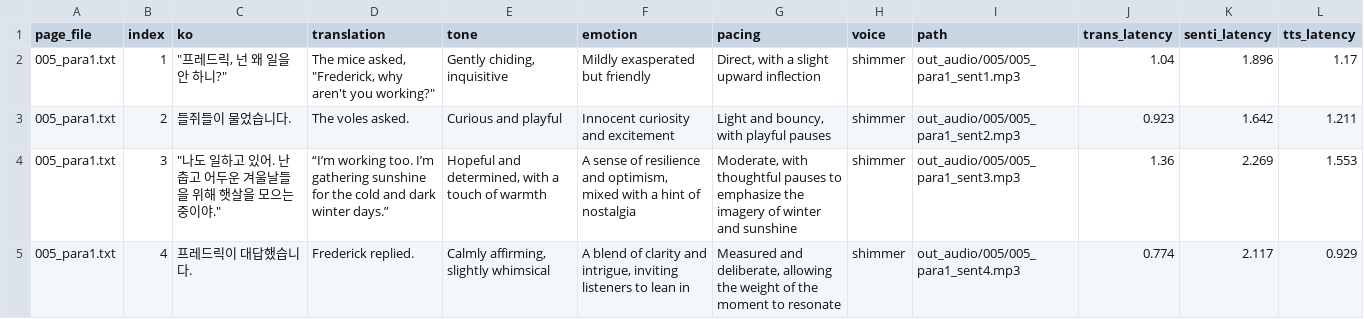
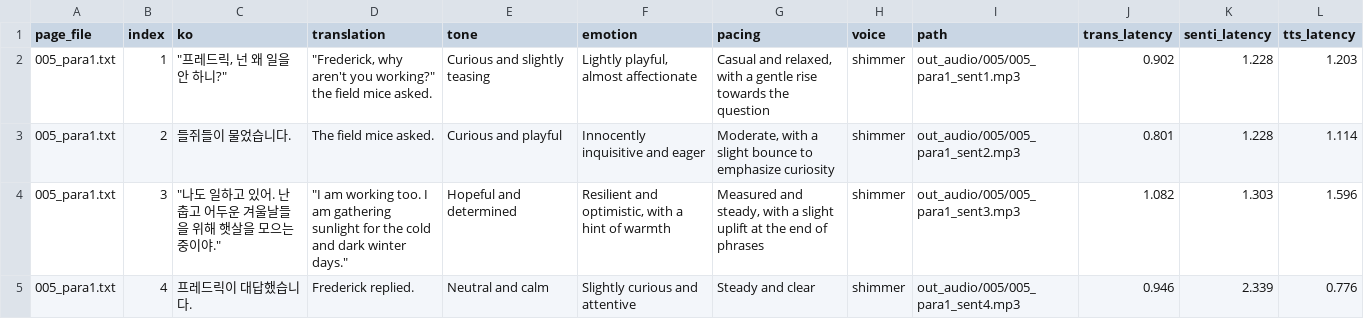
Before and after one commit to snuhcs-course/swpp-2025-project-team-09, a CSV file: log/005/sentence_log.csv, drawn as a sheet.

```diff
--- a/log/005/sentence_log.csv
+++ b/log/005/sentence_log.csv
@@ -1,5 +1,6 @@
 page_file,index,ko,translation,tone,emotion,pacing,voice,path,trans_latency,senti_latency,tts_latency
-005_para1.txt,1,"""프레드릭, 넌 왜 일을 안 하니?""","The mice asked, ""Frederick, why aren't you working?""","Gently chiding, inquisitive",Mildly exasperated but friendly,"Direct, with a slight upward inflection",shimmer,out_audio/005/005_para1_sent1.mp3,1.04,1.896,1.17
-005_para1.txt,2,들쥐들이 물었습니다.,The voles asked.,Curious and playful,Innocent curiosity and excitement,"Light and bouncy, with playful pauses",shimmer,out_audio/005/005_para1_sent2.mp3,0.923,1.642,1.211
-005_para1.txt,3,"""나도 일하고 있어. 난 춥고 어두운 겨울날들을 위해 햇살을 모으는 중이야.""",“I’m working too. I’m gathering sunshine for the cold and dark winter days.”,"Hopeful and determined, with a touch of warmth","A sense of resilience and optimism, mixed with a hint of nostalgia","Moderate, with thoughtful pauses to emphasize the imagery of winter and sunshine",shimmer,out_audio/005/005_para1_sent3.mp3,1.36,2.269,1.553
-005_para1.txt,4,프레드릭이 대답했습니다.,Frederick replied.,"Calmly affirming, slightly whimsical","A blend of clarity and intrigue, inviting listeners to lean in","Measured and deliberate, allowing the weight of the moment to resonate",shimmer,out_audio/005/005_para1_sent4.mp3,0.774,2.117,0.929
+005_para1.txt,1,"""프레드릭, 넌 왜 일을 안 하니?""","""Frederick, why aren't you working?"" the field mice asked.",Curious and slightly teasing,"Lightly playful, almost affectionate","Casual and relaxed, with a gentle rise towards the question",shimmer,out_audio/005/005_para1_sent1.mp3,0.902,1.228,1.203
+005_para1.txt,2,들쥐들이 물었습니다.,The field mice asked.,Curious and playful,Innocently inquisitive and eager,"Moderate, with a slight bounce to emphasize curiosity",shimmer,out_audio/005/005_para1_sent2.mp3,0.801,1.228,1.114
+005_para1.txt,3,"""나도 일하고 있어. 난 춥고 어두운 겨울날들을 위해 햇살을 모으는
+중이야.""","""I am working too. I am gathering sunlight for the cold and dark winter days.""",Hopeful and determined,"Resilient and optimistic, with a hint of warmth","Measured and steady, with a slight uplift at the end of phrases",shimmer,out_audio/005/005_para1_sent3.mp3,1.082,1.303,1.596
+005_para1.txt,4,프레드릭이 대답했습니다.,Frederick replied.,Neutral and calm,Slightly curious and attentive,Steady and clear,shimmer,out_audio/005/005_para1_sent4.mp3,0.946,2.339,0.776
```
Also changed, not shown: log/004/sentence_log.csv, log/007/sentence_log.csv, 41 other files.
